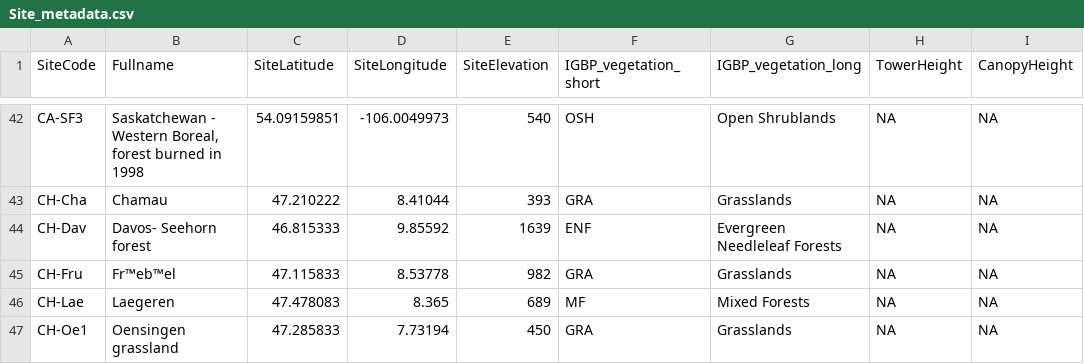
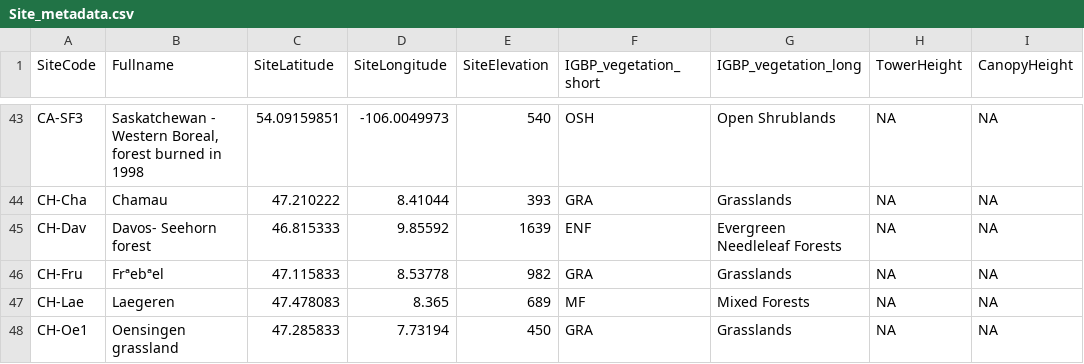
Before and after one commit to aukkola/FluxnetLSM, a CSV file: data/Site_metadata.csv, drawn as a sheet; only a part is shown, gaps mark what is left out; addresses are those after the commit; the diff covers the shown part only; the diff names each change by its address in the sheet, - before the commit and + after, or states it on an @@ line.

```diff
--- a/data/Site_metadata.csv
+++ b/data/Site_metadata.csv
-B46 (Fullname): Fr™eb™el
+B46 (Fullname): Frªebªel
```
Also changed, not shown: 10 added rows elsewhere in this file.
